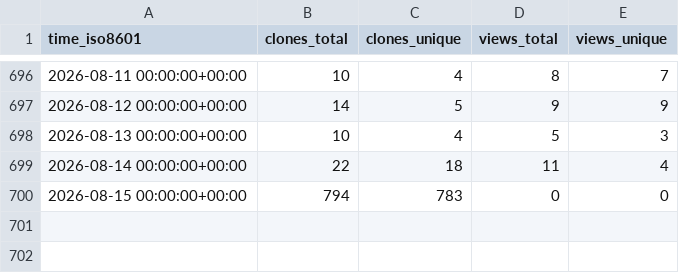
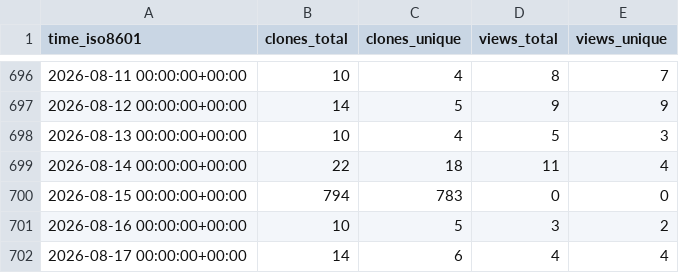
Before and after one commit to adrian-lison/EpiSewer, a CSV file: adrian-lison/EpiSewer/ghrs-data/views_clones_aggregate.csv, drawn as a sheet; only a part is shown, gaps mark what is left out.

```diff
--- a/adrian-lison/EpiSewer/ghrs-data/views_clones_aggregate.csv
+++ b/adrian-lison/EpiSewer/ghrs-data/views_clones_aggregate.csv
@@ -700 +700,3 @@ time_iso8601,clones_total,clones_unique,views_total,views_unique
 2026-08-15 00:00:00+00:00,794,783,0,0
+2026-08-16 00:00:00+00:00,10,5,3,2
+2026-08-17 00:00:00+00:00,14,6,4,4
```
Also changed, not shown: 1 other file.
